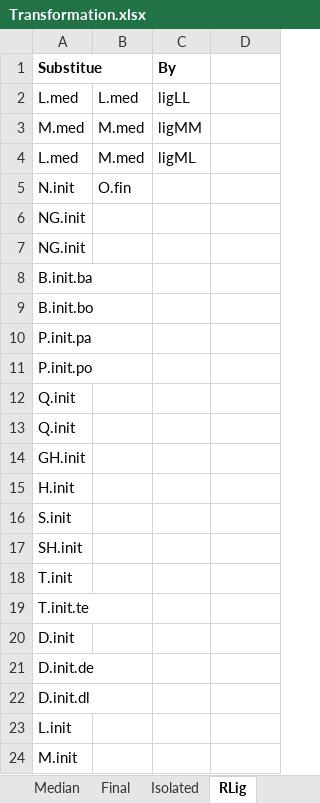
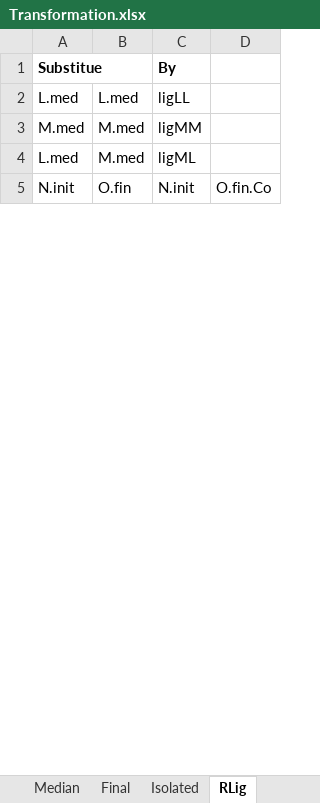
Before and after one commit to Hasutai/ManchuTextFont, an Excel workbook: Contribution/Transformation.xlsx, sheet RLig, drawn as a sheet; only a part is shown; values as stored, in another font and other column widths than the file's, no borders; removed rows and columns are numbered as before the commit, all else as after; the diff covers the shown part only; the diff names each change by its address in the sheet, - before the commit and + after, or states it on an @@ line.

Commit message:
Update Transformation.xlsx
Finished Rlig

```diff
--- a/Contribution/Transformation.xlsx (sheet RLig)
+++ b/Contribution/Transformation.xlsx (sheet RLig)
-C5: (empty)
+C5: N.init
-D5: (empty)
+D5: O.fin.Co
-row 6: NG.init
-row 7: NG.init
-row 8: B.init.ba
-row 9: B.init.bo
-row 10: P.init.pa
-row 11: P.init.po
-row 12: Q.init
-row 13: Q.init
-row 14: GH.init
-row 15: H.init
-row 16: S.init
-row 17: SH.init
-row 18: T.init
-row 19: T.init.te
-row 20: D.init
-row 21: D.init.de
-row 22: D.init.dl
-row 23: L.init
-row 24: M.init
```
Also changed, not shown: 46 added rows and 30 removed rows elsewhere in this sheet, sheet Initial.
